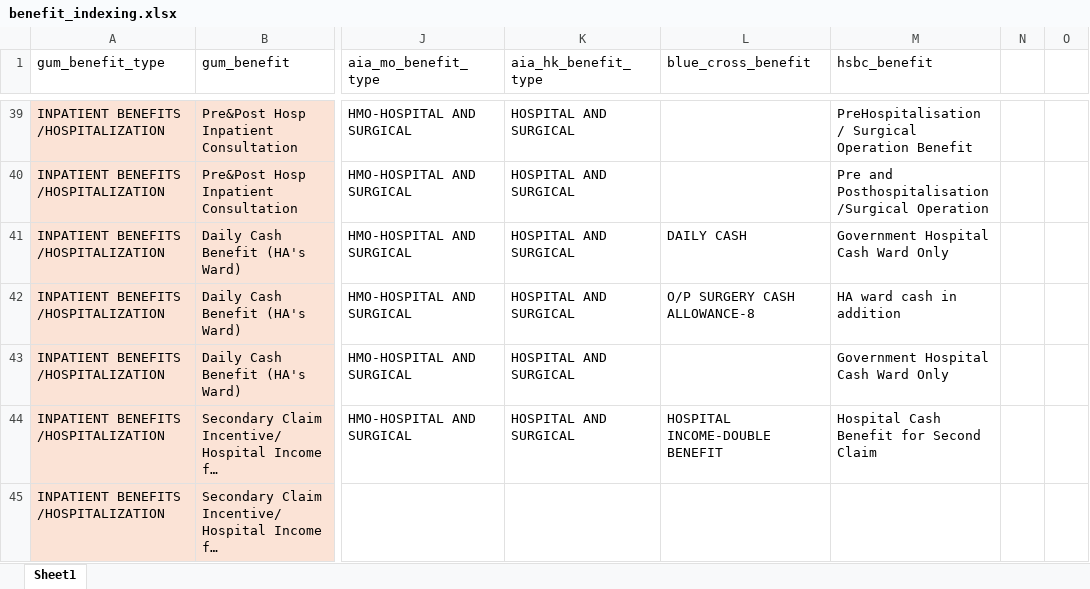
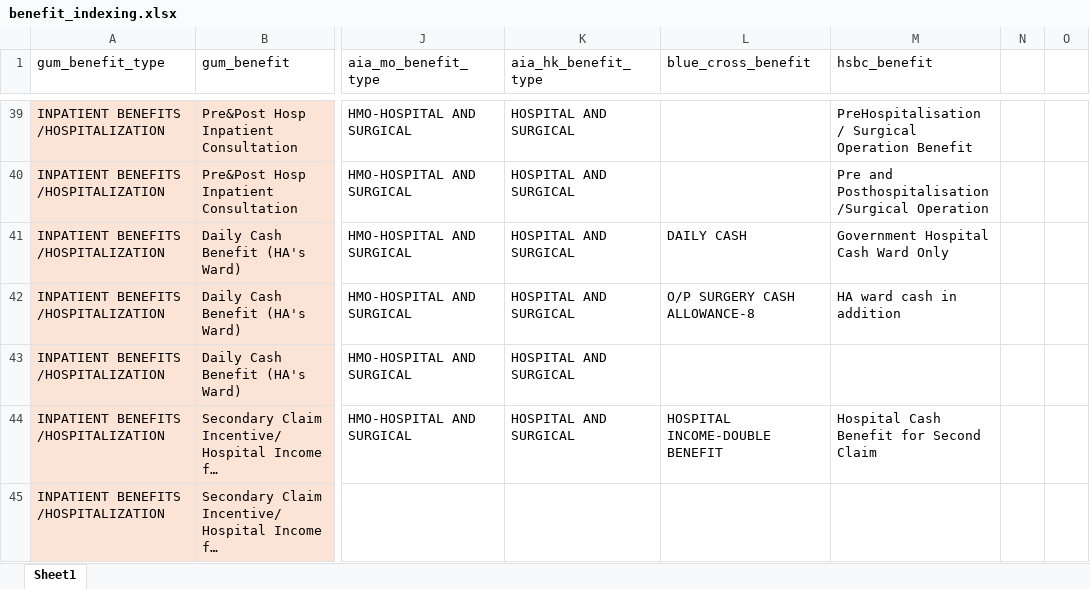
Before and after one commit to Tiriosh1007/RawClaimMCR, an Excel workbook: benefit_indexing.xlsx, sheet Sheet1, drawn as a sheet; only a part is shown, gaps mark what is left out; long unchanged cells end in …; values as stored, in another font and other column widths than the file's, no borders; the diff names each change by its address in the sheet, - before the commit and + after, or states it on an @@ line.

Commit message:
push

```diff
--- a/benefit_indexing.xlsx (sheet Sheet1)
+++ b/benefit_indexing.xlsx (sheet Sheet1)
-M43 (hsbc_benefit): Government Hospital Cash Ward Only
+M43 (hsbc_benefit): (empty)
```
